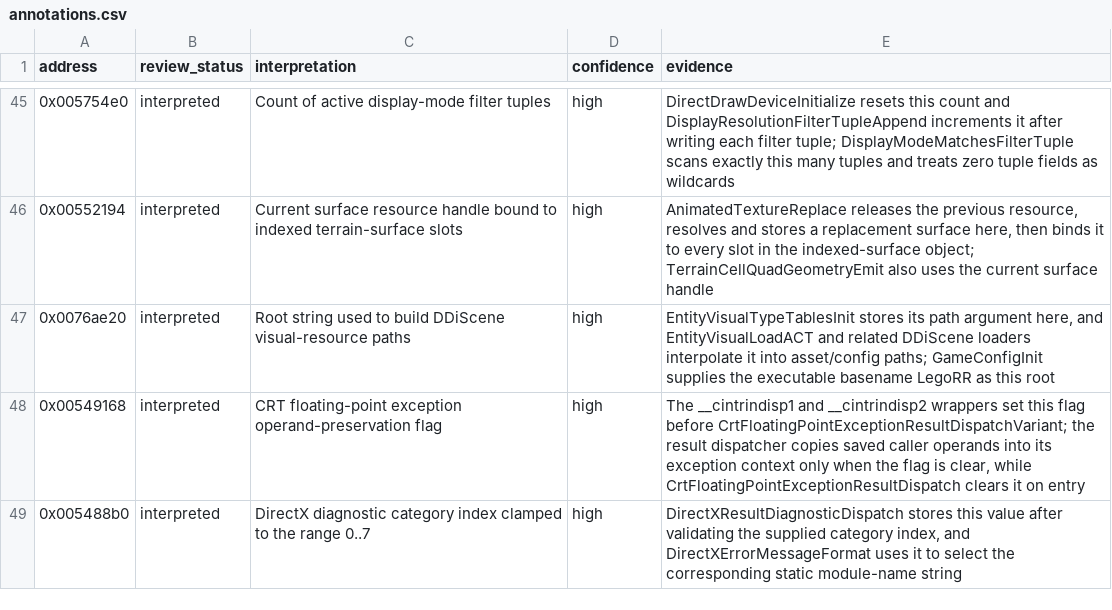
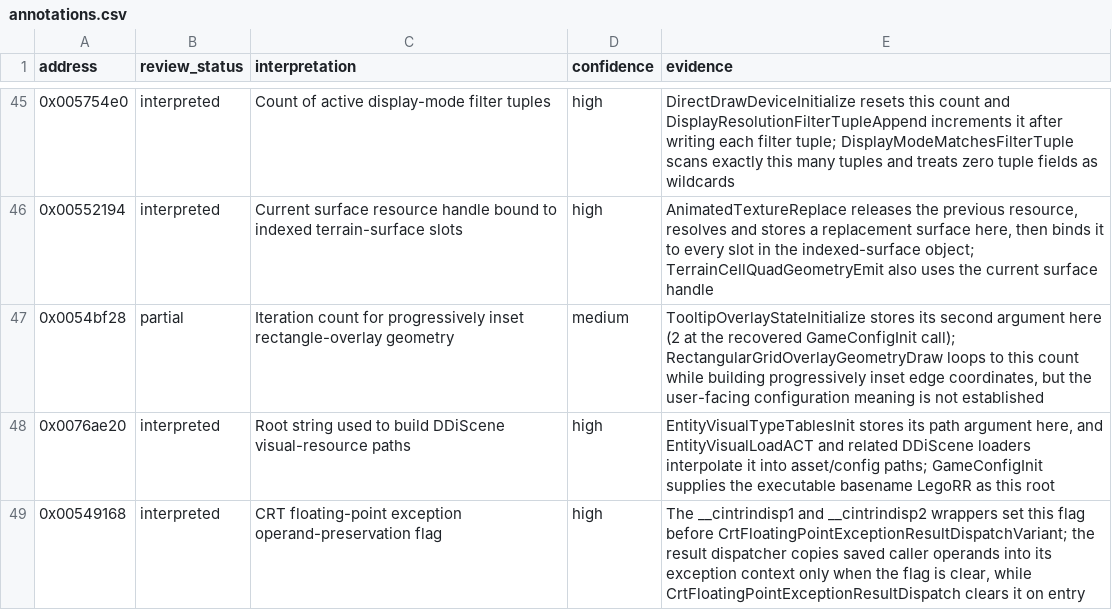
Before and after one commit to robbert229/lrr-portable, a CSV file: docs/dat/annotations.csv, drawn as a sheet; only a part is shown, gaps mark what is left out; the shorter side is filled out with more unchanged rows.

Commit message:
docs: classify overlay inset iteration count

```diff
--- a/docs/dat/annotations.csv
+++ b/docs/dat/annotations.csv
@@ -46,2 +46,3 @@ address,review_status,interpretation,confidence,evidence
 0x00552194,interpreted,Current surface resource handle bound to indexed terrain-surface slots,high,"AnimatedTextureReplace releases the previous resource, resolves and stores a replacement surface here, then binds it to every slot in the indexed-surface object; TerrainCellQuadGeometryEmit also uses the current surface handle"
+0x0054bf28,partial,Iteration count for progressively inset rectangle-overlay geometry,medium,"TooltipOverlayStateInitialize stores its second argument here (2 at the recovered GameConfigInit call); RectangularGridOverlayGeometryDraw loops to this count while building progressively inset edge coordinates, but the user-facing configuration meaning is not established"
 0x0076ae20,interpreted,Root string used to build DDiScene visual-resource paths,high,"EntityVisualTypeTablesInit stores its path argument here, and EntityVisualLoadACT and related DDiScene loaders interpolate it into asset/config paths; GameConfigInit supplies the executable basename LegoRR as this root"
```
Also changed, not shown: 2 other files.
